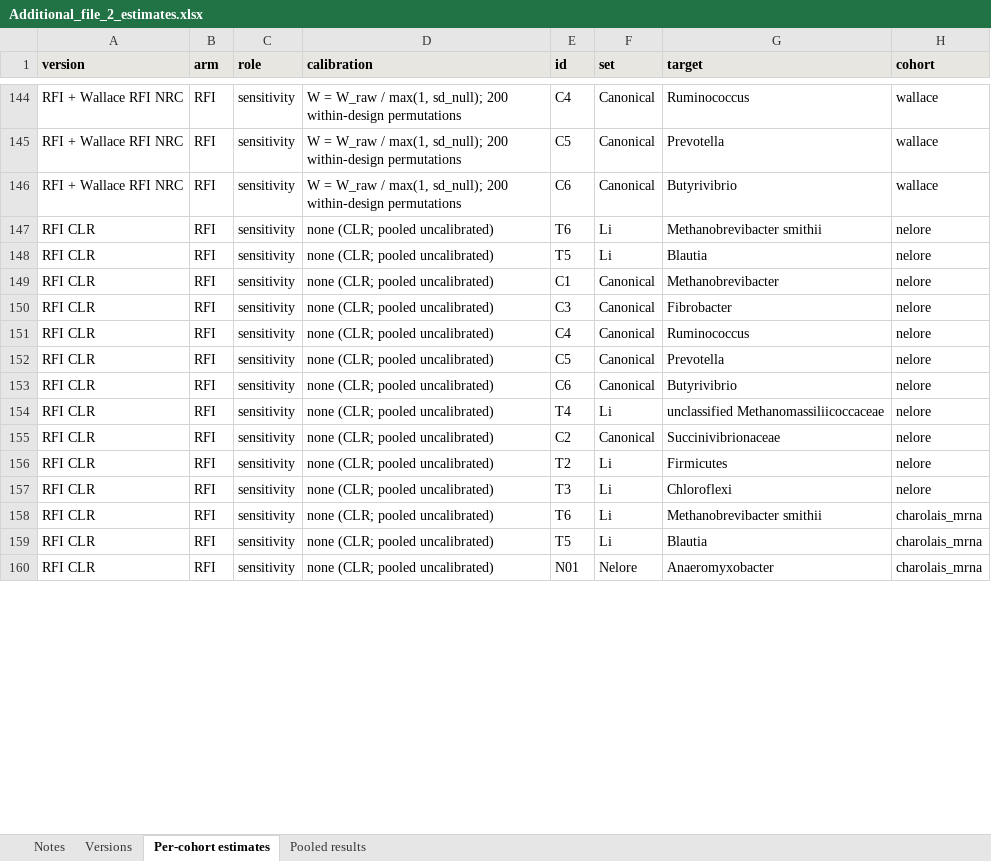
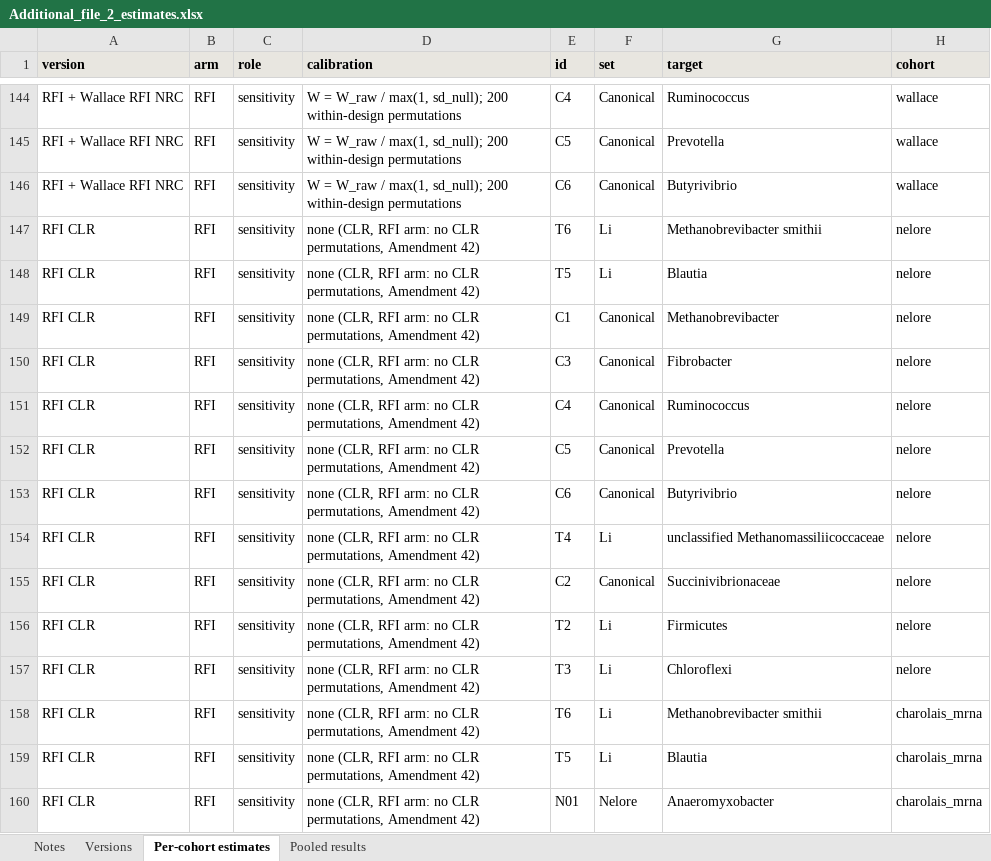
Before and after one commit to RushiLagad/rumen-multicohort-replication, an Excel workbook: results/additional_files/Additional_file_2_estimates.xlsx, sheet Per-cohort estimates, drawn as a sheet; only a part is shown, gaps mark what is left out; values as stored, in another font and other column widths than the file's, no borders; the diff covers the shown part only; the diff names each change by its address in the sheet, - before the commit and + after, or states it on an @@ line.

```diff
--- a/results/additional_files/Additional_file_2_estimates.xlsx (sheet Per-cohort estimates)
+++ b/results/additional_files/Additional_file_2_estimates.xlsx (sheet Per-cohort estimates)
-D147:D160 (calibration): none (CLR; pooled uncalibrated)
+D147:D160 (calibration): none (CLR, RFI arm: no CLR permutations, Amendment 42)
```
Also changed, not shown: 121 edited cells elsewhere in this sheet, sheet Notes, sheet Versions, results/additional_files/Additional_file_1_targets.xlsx, 1 other file.
